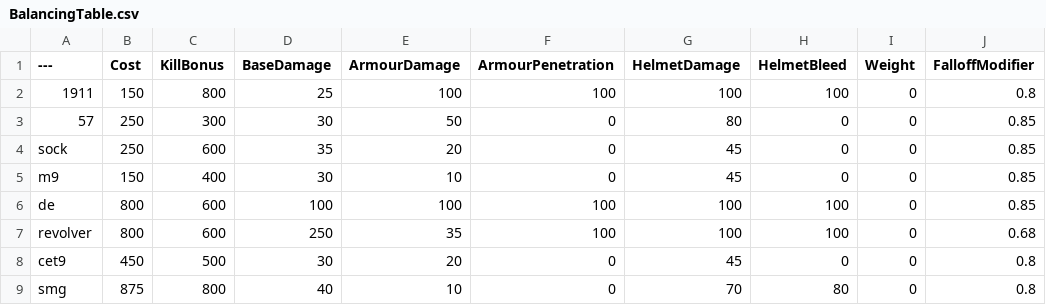
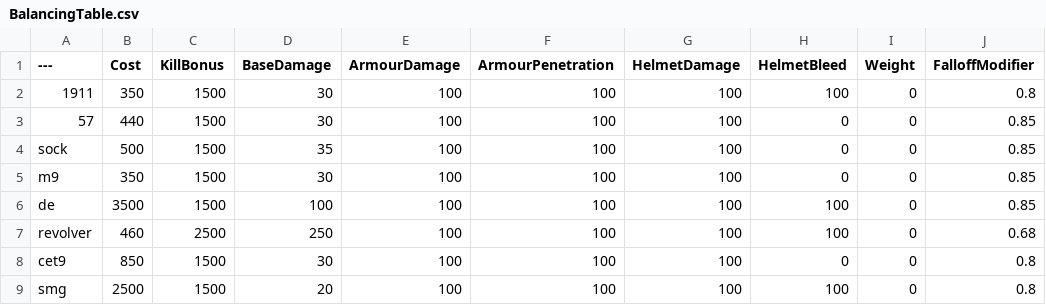
Before and after one commit to nabikababi/BalancingTable, a CSV file: BalancingTable.csv, drawn as a sheet; only a part is shown; the diff covers the shown part only; the diff names each change by its address in the sheet, - before the commit and + after, or states it on an @@ line.

Commit message:
Update BalancingTable.csv
TTK increased.

```diff
--- a/BalancingTable.csv
+++ b/BalancingTable.csv
-B2 (Cost): 150
+B2 (Cost): 350
-C2 (KillBonus): 800
+C2 (KillBonus): 1500
-D2 (BaseDamage): 25
+D2 (BaseDamage): 30
-B3 (Cost): 250
+B3 (Cost): 440
-C3 (KillBonus): 300
+C3 (KillBonus): 1500
-E3 (ArmourDamage): 50
+E3 (ArmourDamage): 100
-F3:F5 (ArmourPenetration): 0
+F3:F5 (ArmourPenetration): 100
-G3 (HelmetDamage): 80
+G3 (HelmetDamage): 100
-B4 (Cost): 250
+B4 (Cost): 500
-C4 (KillBonus): 600
+C4 (KillBonus): 1500
-E4 (ArmourDamage): 20
+E4 (ArmourDamage): 100
-G4:G5 (HelmetDamage): 45
+G4:G5 (HelmetDamage): 100
-B5 (Cost): 150
+B5 (Cost): 350
-C5 (KillBonus): 400
+C5 (KillBonus): 1500
-E5 (ArmourDamage): 10
+E5 (ArmourDamage): 100
-B6 (Cost): 800
+B6 (Cost): 3500
-C6 (KillBonus): 600
+C6 (KillBonus): 1500
-B7 (Cost): 800
+B7 (Cost): 460
-C7 (KillBonus): 600
+C7 (KillBonus): 2500
-E7 (ArmourDamage): 35
+E7 (ArmourDamage): 100
-B8 (Cost): 450
+B8 (Cost): 850
-C8 (KillBonus): 500
+C8 (KillBonus): 1500
-E8 (ArmourDamage): 20
+E8 (ArmourDamage): 100
-F8:F9 (ArmourPenetration): 0
+F8:F9 (ArmourPenetration): 100
-G8 (HelmetDamage): 45
+G8 (HelmetDamage): 100
-B9 (Cost): 875
+B9 (Cost): 2500
-C9 (KillBonus): 800
+C9 (KillBonus): 1500
-D9 (BaseDamage): 40
+D9 (BaseDamage): 20
-E9 (ArmourDamage): 10
+E9 (ArmourDamage): 100
-G9 (HelmetDamage): 70
+G9 (HelmetDamage): 100
-H9 (HelmetBleed): 80
+H9 (HelmetBleed): 100
```
Also changed, not shown: 135 edited cells elsewhere in this file.
